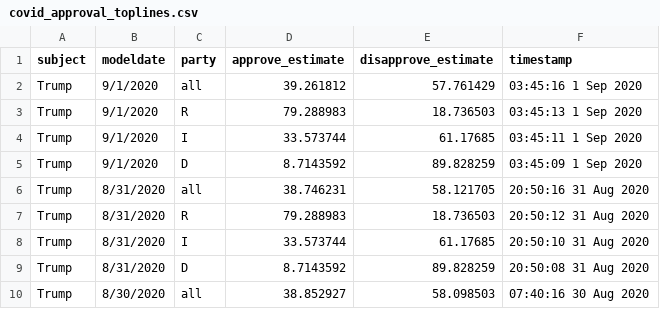
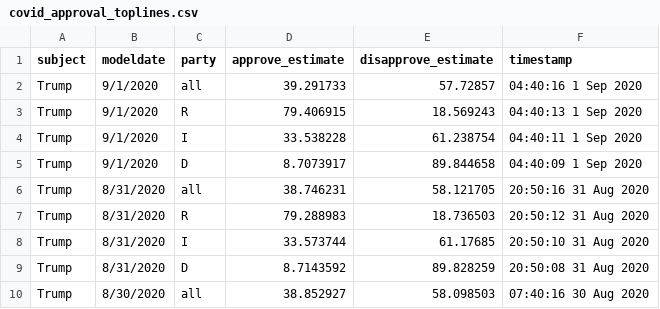
Before and after one commit to fivethirtyeight/covid-19-polls, a CSV file: covid_approval_toplines.csv, drawn as a sheet; only a part is shown.

Commit message:
update approval toplines

```diff
--- a/covid_approval_toplines.csv
+++ b/covid_approval_toplines.csv
@@ -1,6 +1,6 @@
 subject,modeldate,party,approve_estimate,disapprove_estimate,timestamp
-Trump,9/1/2020,all,39.261812,57.761429,03:45:16  1 Sep 2020
-Trump,9/1/2020,R,79.288983,18.736503,03:45:13  1 Sep 2020
-Trump,9/1/2020,I,33.573744,61.17685,03:45:11  1 Sep 2020
-Trump,9/1/2020,D,8.7143592,89.828259,03:45:09  1 Sep 2020
+Trump,9/1/2020,all,39.291733,57.72857,04:40:16  1 Sep 2020
+Trump,9/1/2020,R,79.406915,18.569243,04:40:13  1 Sep 2020
+Trump,9/1/2020,I,33.538228,61.238754,04:40:11  1 Sep 2020
+Trump,9/1/2020,D,8.7073917,89.844658,04:40:09  1 Sep 2020
 Trump,8/31/2020,all,38.746231,58.121705,20:50:16 31 Aug 2020
```
